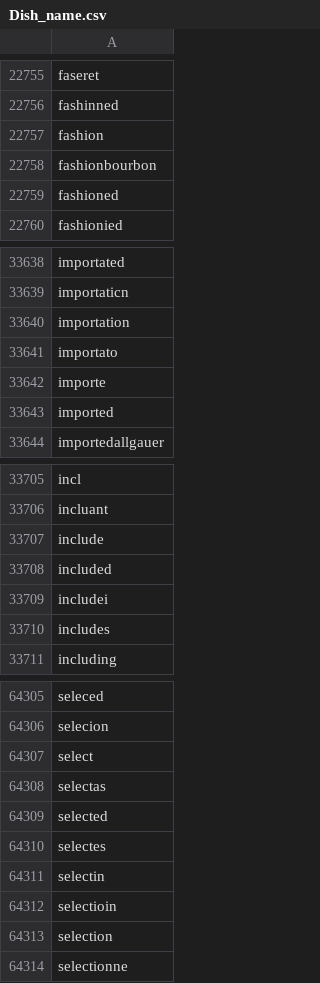
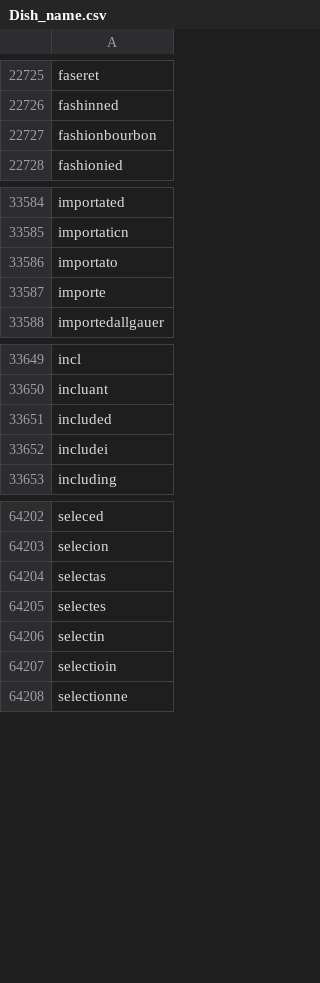
Before and after one commit to saniemeyer/CS513-Data-Cleaning, a CSV file: Dish_name.csv, drawn as a sheet; only a part is shown, gaps mark what is left out; the diff covers the shown part only; the diff names each change by its address in the sheet, - before the commit and + after, or states it on an @@ line.

Commit message:
Add files via upload

```diff
--- a/Dish_name.csv
+++ b/Dish_name.csv
-row 22757: fashion
-row 22759: fashioned
-row 33640: importation
-row 33643: imported
-row 33707: include
-row 33710: includes
-row 64307: select
-row 64309: selected
-row 64313: selection
```
Also changed, not shown: 127 removed rows elsewhere in this file.
